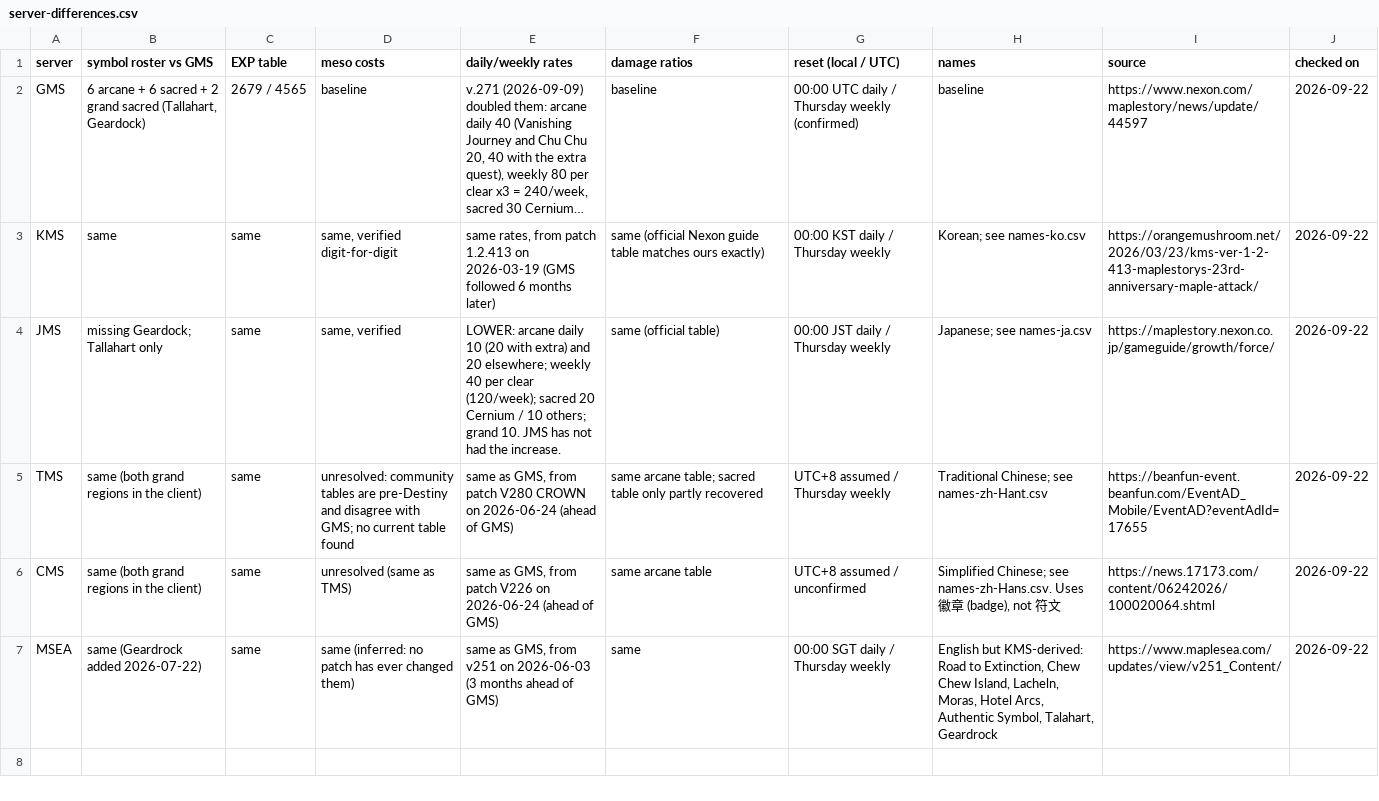
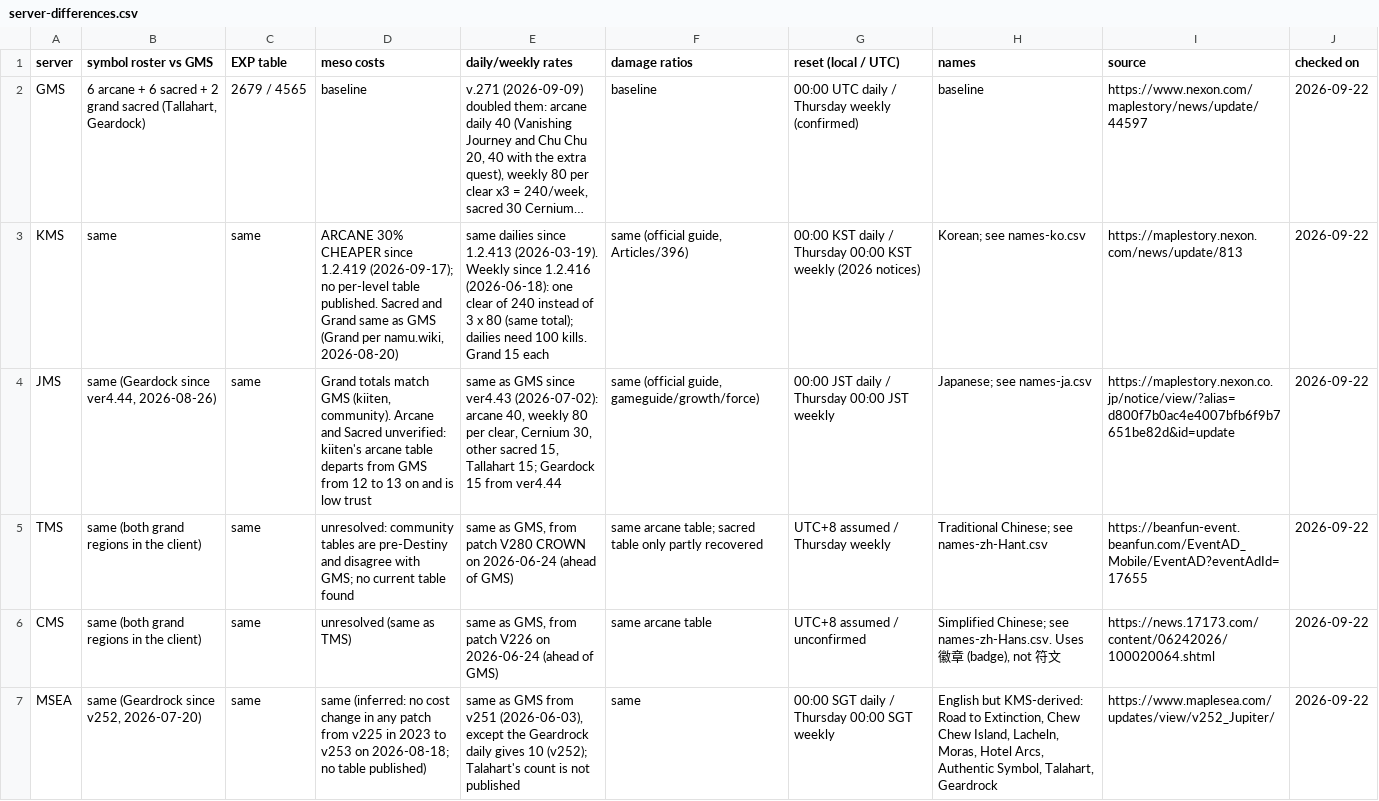
Before and after one commit to Hyporos/maple-symbols, a CSV file: docs/data-check/server-differences.csv, drawn as a sheet; long unchanged cells end in …; the diff names each change by its address in the sheet, - before the commit and + after, or states it on an @@ line.

```diff
--- a/docs/data-check/server-differences.csv
+++ b/docs/data-check/server-differences.csv
-D3 (meso costs): same, verified digit-for-digit
+D3 (meso costs): ARCANE 30% CHEAPER since 1.2.419 (2026-09-17); no per-level table published. Sacred and Grand same as GMS (Grand per namu.wiki, 2026-08-20)
-E3 (daily/weekly rates): same rates, from patch 1.2.413 on 2026-03-19 (GMS followed 6 months later)
+E3 (daily/weekly rates): same dailies since 1.2.413 (2026-03-19). Weekly since 1.2.416 (2026-06-18): one clear of 240 instead of 3 x 80 (same total); dailies need 100 kills. Grand 15 each
-F3 (damage ratios): same (official Nexon guide table matches ours exactly)
+F3 (damage ratios): same (official guide, Articles/396)
-G3 (reset (local / UTC)): …/ Thursday weekly
+G3 (reset (local / UTC)): …/ Thursday 00:00 KST weekly (2026 notices)
-I3 (source): https://orangemushroom.net/2026/03/23/kms-ver-1-2-413-maplestorys-23rd-anniversary-maple-attack/
+I3 (source): https://maplestory.nexon.com/news/update/813
-B4 (symbol roster vs GMS): missing Geardock; Tallahart only
+B4 (symbol roster vs GMS): same (Geardock since ver4.44, 2026-08-26)
-D4 (meso costs): same, verified
+D4 (meso costs): Grand totals match GMS (kiiten, community). Arcane and Sacred unverified: kiiten's arcane table departs from GMS from 12 to 13 on and is low trust
-E4 (daily/weekly rates): LOWER: arcane daily 10 (20 with extra) and 20 elsewhere; weekly 40 per clear (120/week); sacred 20 Cernium / 10 others; grand 10. JMS has not had the increase.
+E4 (daily/weekly rates): same as GMS since ver4.43 (2026-07-02): arcane 40, weekly 80 per clear, Cernium 30, other sacred 15, Tallahart 15; Geardock 15 from ver4.44
-F4 (damage ratios): same (official table)
+F4 (damage ratios): same (official guide, gameguide/growth/force)
-G4 (reset (local / UTC)): 00:00 JST daily / Thursday weekly
+G4 (reset (local / UTC)): 00:00 JST daily / Thursday 00:00 JST weekly
-I4 (source): https://maplestory.nexon.co.jp/gameguide/growth/force/
+I4 (source): https://maplestory.nexon.co.jp/notice/view/?alias=d800f7b0ac4e4007bfb6f9b7651be82d&id=update
-B7 (symbol roster vs GMS): same (Geardrock added 2026-07-22)
+B7 (symbol roster vs GMS): same (Geardrock since v252, 2026-07-20)
-D7 (meso costs): …(inferred: no patch has ever changed them)
+D7 (meso costs): …(inferred: no cost change in any patch from v225 in 2023 to v253 on 2026-08-18; no table published)
-E7 (daily/weekly rates): same as GMS, from v251 on 2026-06-03 (3 months ahead of GMS)
+E7 (daily/weekly rates): same as GMS from v251 (2026-06-03), except the Geardrock daily gives 10 (v252); Talahart's count is not published
-G7 (reset (local / UTC)): 00:00 SGT daily / Thursday weekly
+G7 (reset (local / UTC)): 00:00 SGT daily / Thursday 00:00 SGT weekly
-I7 (source): https://www.maplesea.com/updates/view/v251_Content/
+I7 (source): https://www.maplesea.com/updates/view/v252_Jupiter/
```
Also changed, not shown: docs/data-check/grand-sacred.csv, docs/data-check/names-ja.csv, 5 other files.
